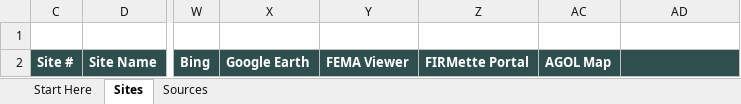
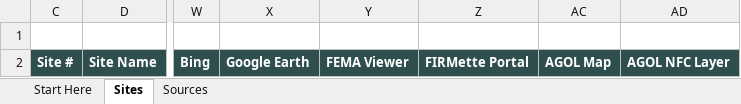
Before and after one commit to calebpaulsmith/RoadReviewer, an Excel workbook: RoadReviewer.xlsm, sheet Sites, drawn as a sheet; only a part is shown, gaps mark what is left out; values as stored, in another font and other column widths than the file's, no borders; charts and pictures and conditional formats not drawn; the diff names each change by its address in the sheet, - before the commit and + after, or states it on an @@ line.

```diff
--- a/RoadReviewer.xlsm (sheet Sites)
+++ b/RoadReviewer.xlsm (sheet Sites)
-AD2: (empty)
+AD2: AGOL NFC Layer
```
Also changed, not shown: sheet Start Here, sheet Sources, charts or pictures, Site Inspector Review Tool.xlsm, 10 other files.
